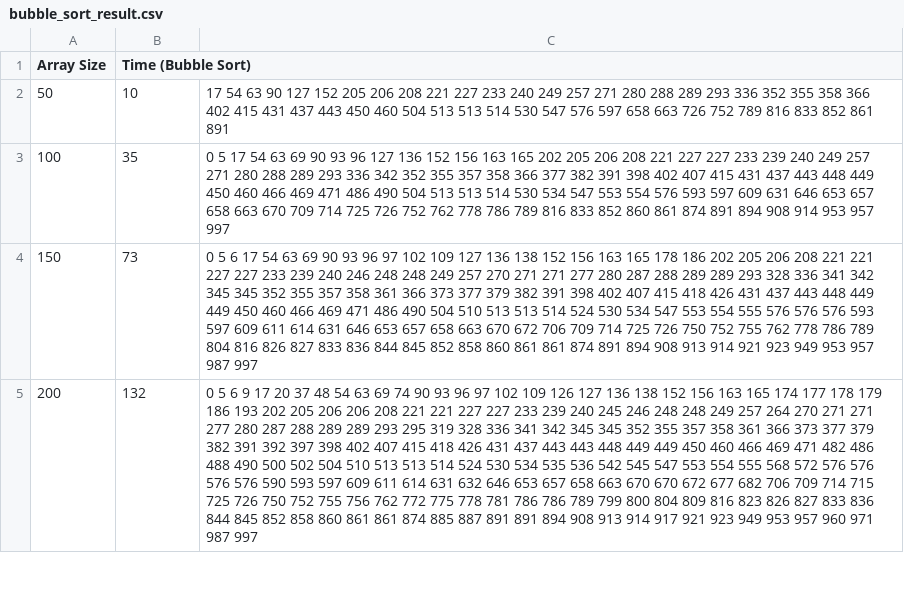
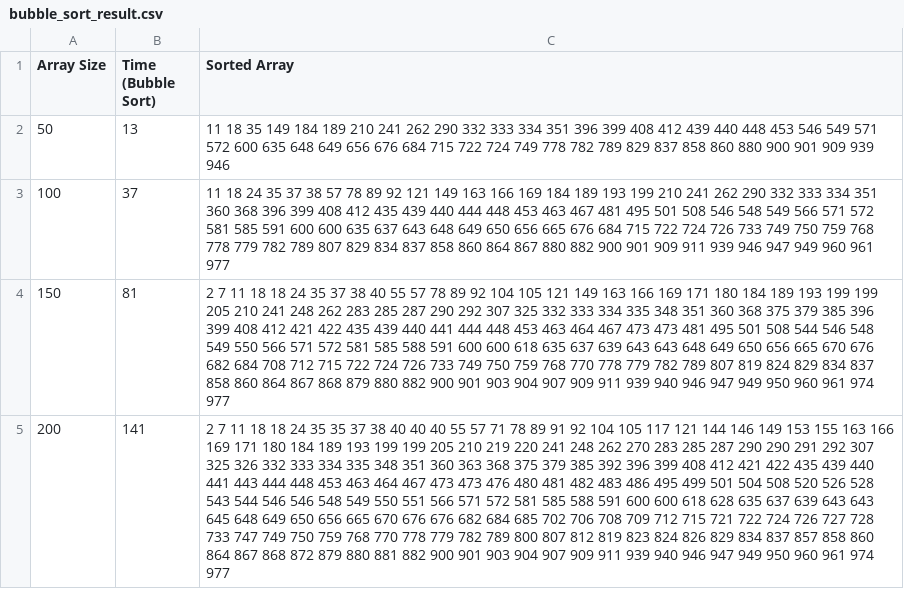
Before and after one commit to saharshwadekar/Coding, a CSV file: Data Analysis And Algorithm/1_Practical/bubble_sort_result.csv, drawn as a sheet; only a part is shown; the diff covers the shown part only; the diff names each change by its address in the sheet, - before the commit and + after, or states it on an @@ line.

```diff
--- a/Data Analysis And Algorithm/1_Practical/bubble_sort_result.csv
+++ b/Data Analysis And Algorithm/1_Practical/bubble_sort_result.csv
-C1: (empty)
+C1: Sorted Array
-B2 (Time (Bubble Sort)): 10
+B2 (Time (Bubble Sort)): 13
-C2 (Sorted Array): 17 54 63 90 127 152 205 206 208 221 227 233 240 249 257 271 280 288 289 293 336 352 355 358 366 402 415 431 437 443 450 460 504 513 513 514 530 547 576 597 658 663 726 752 789 816 833 852 861 891
+C2 (Sorted Array): 11 18 35 149 184 189 210 241 262 290 332 333 334 351 396 399 408 412 439 440 448 453 546 549 571 572 600 635 648 649 656 676 684 715 722 724 749 778 782 789 829 837 858 860 880 900 901 909 939 946
-B3 (Time (Bubble Sort)): 35
+B3 (Time (Bubble Sort)): 37
-C3 (Sorted Array): 0 5 17 54 63 69 90 93 96 127 136 152 156 163 165 202 205 206 208 221 227 227 233 239 240 249 257 271 280 288 289 293 336 342 352 355 357 358 366 377 382 391 398 402 407 415 431 437 443 448 449 450 460 466 469 471 486 490 504 513 513 514 530 534 547 553 554 576 593 597 609 631 646 653 657 658 663 670 709 714 725 726 752 762 778 786 789 816 833 852 860 861 874 891 894 908 914 953 957 997
+C3 (Sorted Array): 11 18 24 35 37 38 57 78 89 92 121 149 163 166 169 184 189 193 199 210 241 262 290 332 333 334 351 360 368 396 399 408 412 435 439 440 444 448 453 463 467 481 495 501 508 546 548 549 566 571 572 581 585 591 600 600 635 637 643 648 649 650 656 665 676 684 715 722 724 726 733 749 750 759 768 778 779 782 789 807 829 834 837 858 860 864 867 880 882 900 901 909 911 939 946 947 949 960 961 977
-B4 (Time (Bubble Sort)): 73
+B4 (Time (Bubble Sort)): 81
-C4 (Sorted Array): 0 5 6 17 54 63 69 90 93 96 97 102 109 127 136 138 152 156 163 165 178 186 202 205 206 208 221 221 227 227 233 239 240 246 248 248 249 257 270 271 271 277 280 287 288 289 289 293 328 336 341 342 345 345 352 355 357 358 361 366 373 377 379 382 391 398 402 407 415 418 426 431 437 443 448 449 449 450 460 466 469 471 486 490 504 510 513 513 514 524 530 534 547 553 554 555 576 576 576 593 597 609 611 614 631 646 653 657 658 663 670 672 706 709 714 725 726 750 752 755 762 778 786 789 804 816 826 827 833 836 844 845 852 858 860 861 861 874 891 894 908 913 914 921 923 949 953 957 987 997
+C4 (Sorted Array): 2 7 11 18 18 24 35 37 38 40 55 57 78 89 92 104 105 121 149 163 166 169 171 180 184 189 193 199 199 205 210 241 248 262 283 285 287 290 292 307 325 332 333 334 335 348 351 360 368 375 379 385 396 399 408 412 421 422 435 439 440 441 444 448 453 463 464 467 473 473 481 495 501 508 544 546 548 549 550 566 571 572 581 585 588 591 600 600 618 635 637 639 643 643 648 649 650 656 665 670 676 682 684 708 712 715 722 724 726 733 749 750 759 768 770 778 779 782 789 807 819 824 829 834 837 858 860 864 867 868 879 880 882 900 901 903 904 907 909 911 939 940 946 947 949 950 960 961 974 977
-B5 (Time (Bubble Sort)): 132
+B5 (Time (Bubble Sort)): 141
-C5 (Sorted Array): 0 5 6 9 17 20 37 48 54 63 69 74 90 93 96 97 102 109 126 127 136 138 152 156 163 165 174 177 178 179 186 193 202 205 206 206 208 221 221 227 227 233 239 240 245 246 248 248 249 257 264 270 271 271 277 280 287 288 289 289 293 295 319 328 336 341 342 345 345 352 355 357 358 361 366 373 377 379 382 391 392 397 398 402 407 415 418 426 431 437 443 443 448 449 449 450 460 466 469 471 482 486 488 490 500 502 504 510 513 513 514 524 530 534 535 536 542 545 547 553 554 555 568 572 576 576 576 576 590 593 597 609 611 614 631 632 646 653 657 658 663 670 670 672 677 682 706 709 714 715 725 726 750 752 755 756 762 772 775 778 781 786 786 789 799 800 804 809 816 823 826 827 833 836 844 845 852 858 860 861 861 874 885 887 891 891 894 908 913 914 917 921 923 949 953 957 960 971 987 997
+C5 (Sorted Array): 2 7 11 18 18 24 35 35 37 38 40 40 40 55 57 71 78 89 91 92 104 105 117 121 144 146 149 153 155 163 166 169 171 180 184 189 193 199 199 205 210 219 220 241 248 262 270 283 285 287 290 290 291 292 307 325 326 332 333 334 335 348 351 360 363 368 375 379 385 392 396 399 408 412 421 422 435 439 440 441 443 444 448 453 463 464 467 473 473 476 480 481 482 483 486 495 499 501 504 508 520 526 528 543 544 546 546 548 549 550 551 566 571 572 581 585 588 591 600 600 618 628 635 637 639 643 643 645 648 649 650 656 665 670 676 676 682 684 685 702 706 708 709 712 715 721 722 724 726 727 728 733 747 749 750 759 768 770 778 779 782 789 800 807 812 819 823 824 826 829 834 837 857 858 860 864 867 868 872 879 880 881 882 900 901 903 904 907 909 911 939 940 946 947 949 950 960 961 974 977
```
Also changed, not shown: 32 edited cells elsewhere in this file, Data Analysis And Algorithm/1_Practical/selection_sort_result.csv, 2 other files.
